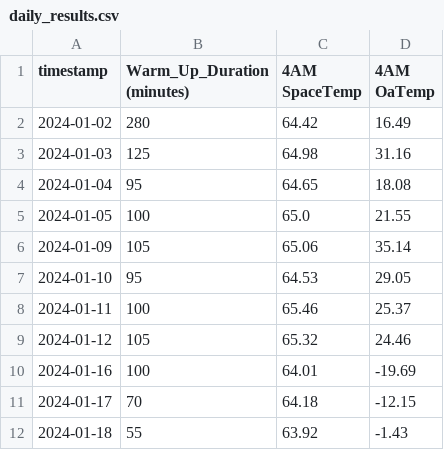
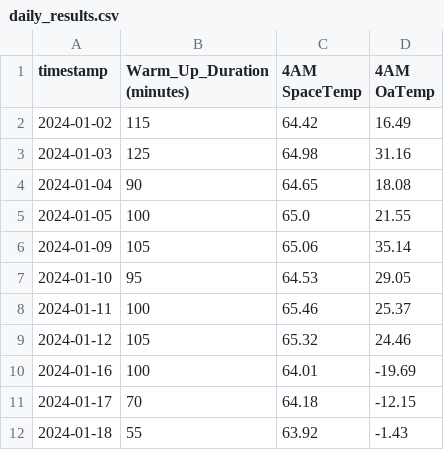
Before and after one commit to bbartling/OptimalStartStopHvac, a CSV file: OptimalStartStop/RecoveryTimeCalcs/Analysis_Results/Two_weeks/daily_results.csv, drawn as a sheet.

Commit message:
RecoveryCalc Code finalized looks good enough

```diff
--- a/OptimalStartStop/RecoveryTimeCalcs/Analysis_Results/Two_weeks/daily_results.csv
+++ b/OptimalStartStop/RecoveryTimeCalcs/Analysis_Results/Two_weeks/daily_results.csv
@@ -1,5 +1,5 @@
 timestamp,Warm_Up_Duration (minutes),4AM SpaceTemp,4AM OaTemp
-2024-01-02,280,64.42,16.49
+2024-01-02,115,64.42,16.49
 2024-01-03,125,64.98,31.16
-2024-01-04,95,64.65,18.08
+2024-01-04,90,64.65,18.08
 2024-01-05,100,65.0,21.55
```
Also changed, not shown: 20 other files.
